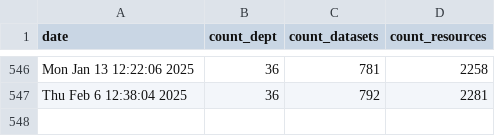
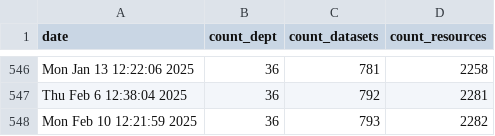
Before and after one commit to PatLittle/OpenGov_R_Scripts, a CSV file: DataStore_Numbers_Tracker.csv, drawn as a sheet; only a part is shown, gaps mark what is left out; the diff names each change by its address in the sheet, - before the commit and + after, or states it on an @@ line.

```diff
--- a/DataStore_Numbers_Tracker.csv
+++ b/DataStore_Numbers_Tracker.csv
+row 548: Mon Feb 10 12:21:59 2025 | 36 | 793 | 2282
```
Also changed, not shown: list_of_DS_resources.csv.
